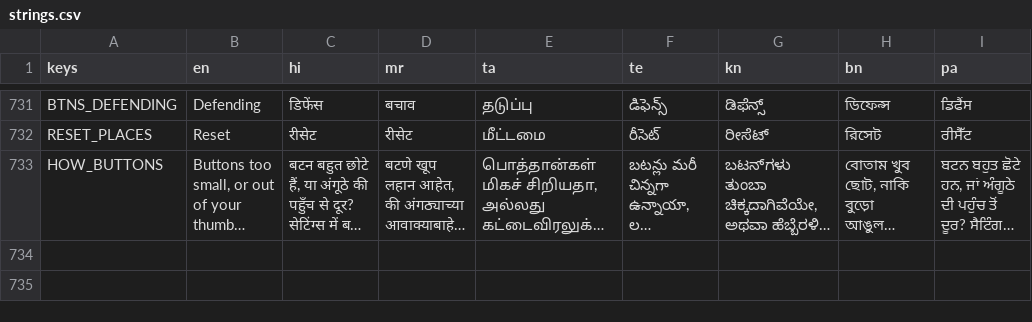
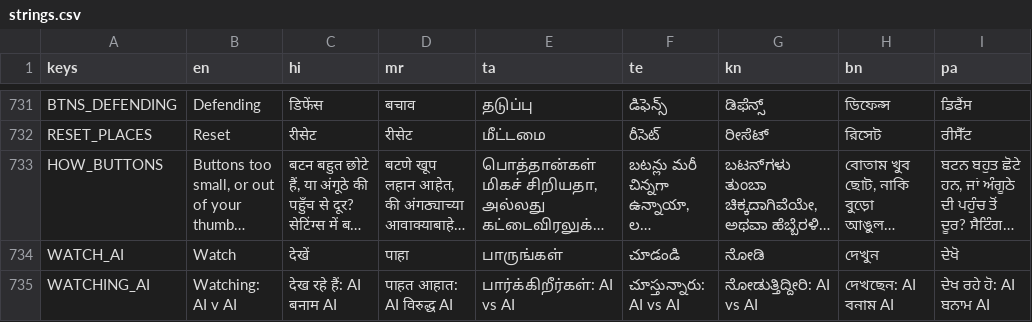
Before and after one commit to joshnason8-lab/ghost-kit-pages, a CSV file: kabaddi-game/i18n/strings.csv, drawn as a sheet; only a part is shown, gaps mark what is left out; long unchanged cells end in …; the diff names each change by its address in the sheet, - before the commit and + after, or states it on an @@ line.

```diff
--- a/kabaddi-game/i18n/strings.csv
+++ b/kabaddi-game/i18n/strings.csv
+row 734: WATCH_AI | Watch | देखें | पाहा | பாருங்கள் | చూడండి | ನೋಡಿ | দেখুন | ਦੇਖੋ
+row 735: WATCHING_AI | Watching: AI v AI | देख रहे हैं: AI बनाम AI | पाहत आहात: AI विरुद्ध AI | பார்க்கிறீர்கள்: AI vs AI | చూస్తున్నారు: AI vs AI | ನೋಡುತ್ತಿದ್ದೀರಿ: AI vs AI | দেখছেন: AI বনাম AI | ਦੇਖ ਰਹੇ ਹੋ: AI ਬਨਾਮ AI
```
Also changed, not shown: 13 other files.
